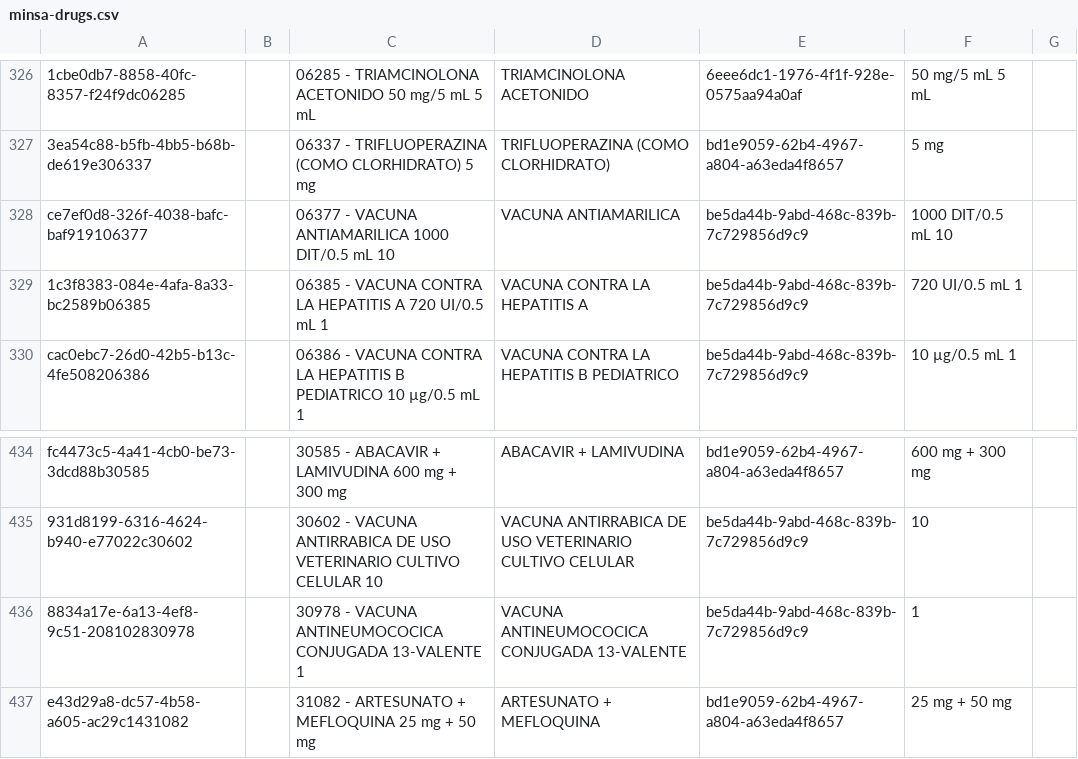
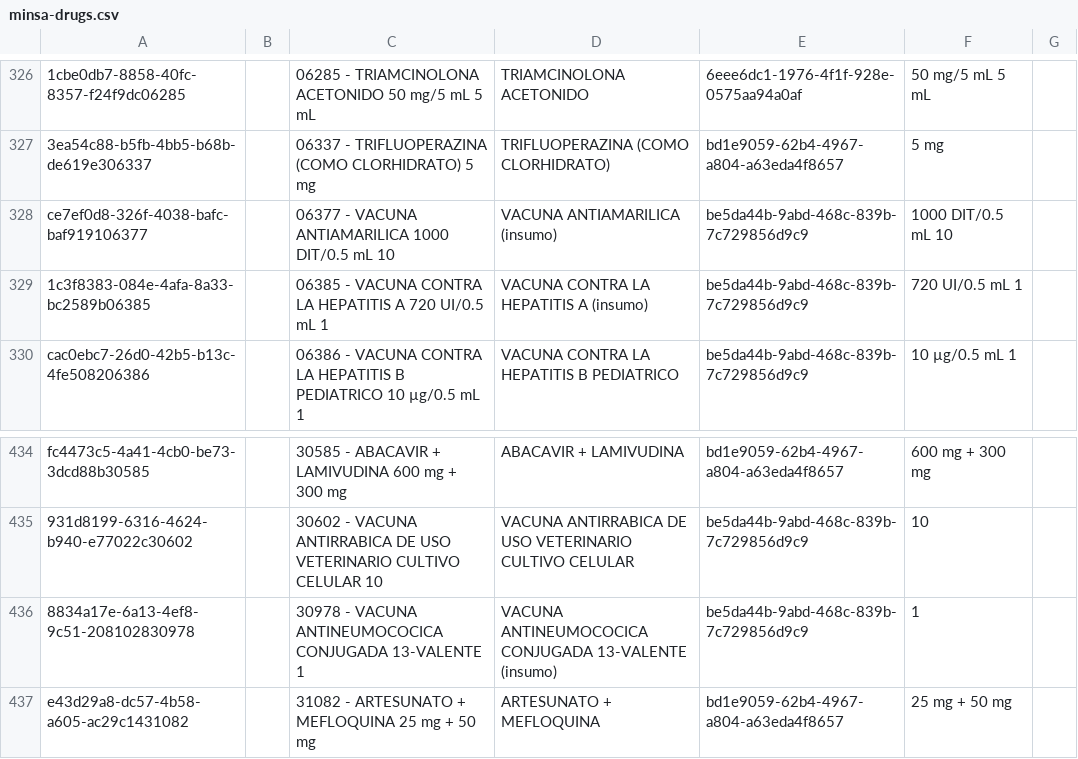
Before and after one commit to PROYECTO-SANTACLOTILDE/sihsalus-content-referenceapplication, a CSV file: configuration/backend_configuration/drugs/minsa-drugs.csv, drawn as a sheet; only a part is shown, gaps mark what is left out; the diff names each change by its address in the sheet, - before the commit and + after, or states it on an @@ line.

Commit message:
fix: align MINSA vaccine drugs with OCL concept names

```diff
--- a/configuration/backend_configuration/drugs/minsa-drugs.csv
+++ b/configuration/backend_configuration/drugs/minsa-drugs.csv
-D328: VACUNA ANTIAMARILICA
+D328: VACUNA ANTIAMARILICA (insumo)
-D329: VACUNA CONTRA LA HEPATITIS A
+D329: VACUNA CONTRA LA HEPATITIS A (insumo)
-D436: …CONJUGADA 13-VALENTE
+D436: …CONJUGADA 13-VALENTE (insumo)
```
